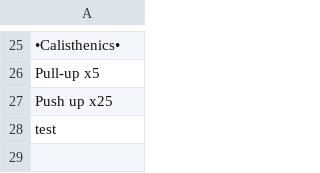
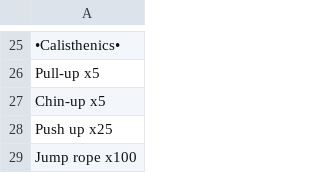
Before and after one commit to jzprice1/Apps, a CSV file: WorkoutTimer2/exercises.csv, drawn as a sheet; only a part is shown, gaps mark what is left out; addresses are those after the commit; the diff names each change by its address in the sheet, - before the commit and + after, or states it on an @@ line.

Commit message:
Update exercises.csv

```diff
--- a/WorkoutTimer2/exercises.csv
+++ b/WorkoutTimer2/exercises.csv
+row 27: Chin-up x5
-A29: test
+A29: Jump rope x100
```
